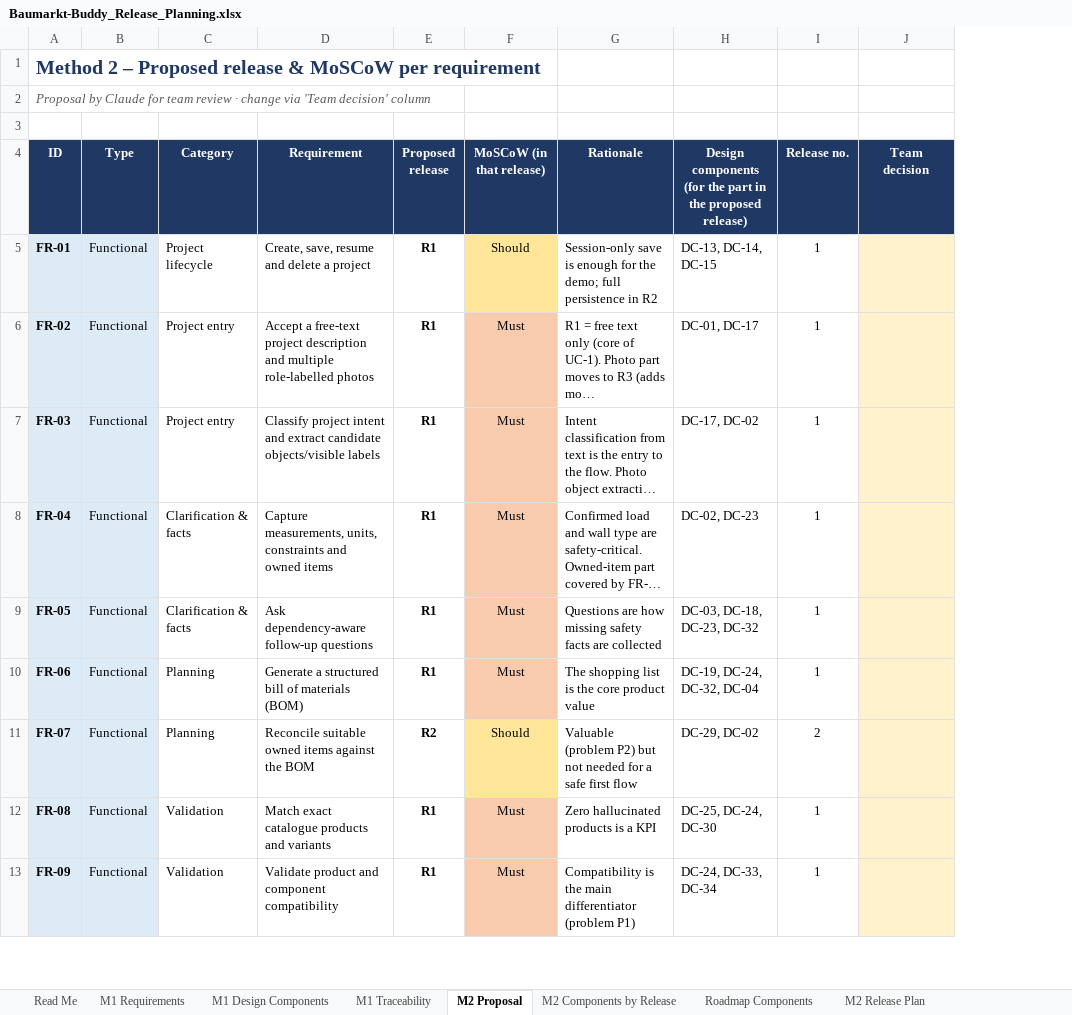
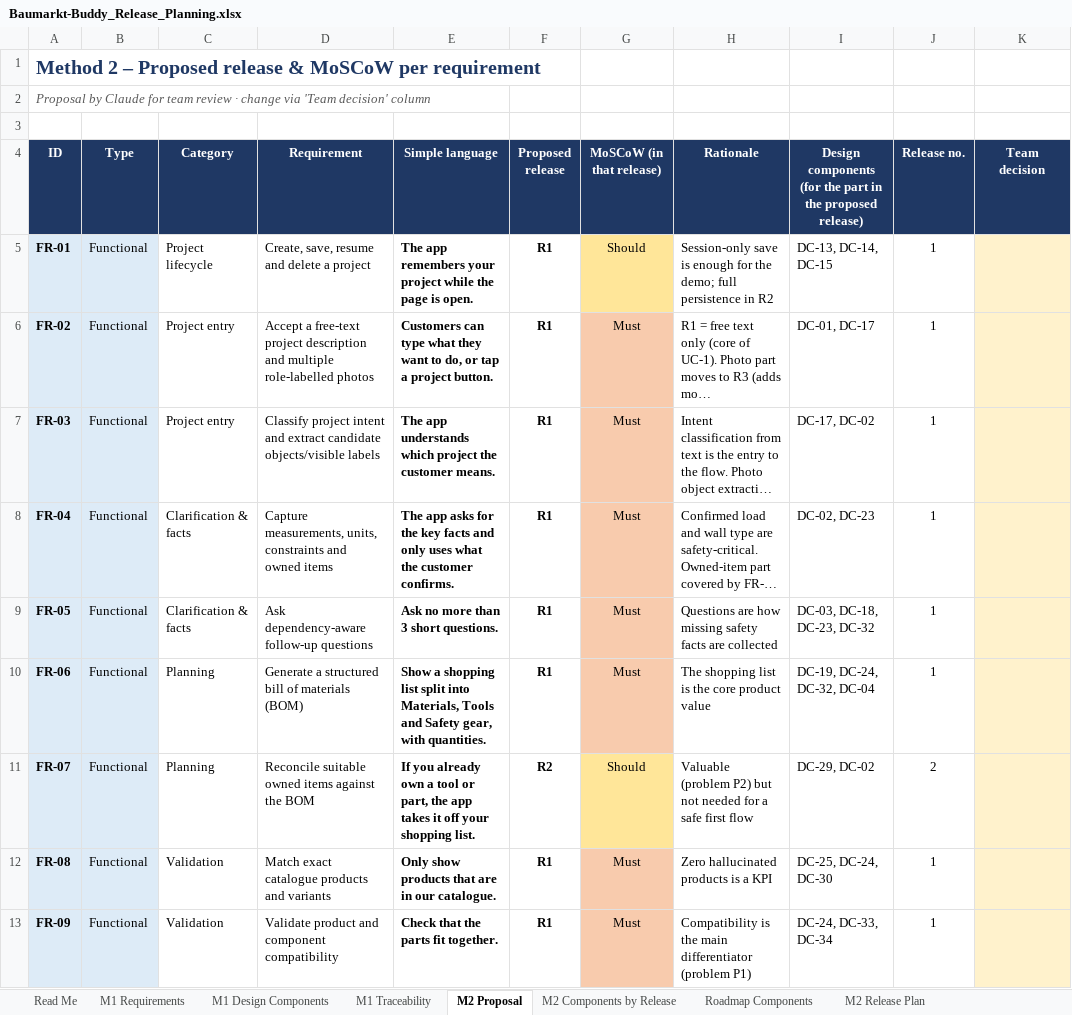
Before and after one commit to harigopi20/9_Applied-AI, an Excel workbook: data/Baumarkt-Buddy_Release_Planning.xlsx, sheet M2 Proposal, drawn as a sheet; only a part is shown; long unchanged cells end in …; values as stored, in another font and other column widths than the file's, no borders; charts and pictures and conditional formats not drawn; the diff names each change by its address in the sheet, - before the commit and + after, or states it on an @@ line.

```diff
--- a/data/Baumarkt-Buddy_Release_Planning.xlsx (sheet M2 Proposal)
+++ b/data/Baumarkt-Buddy_Release_Planning.xlsx (sheet M2 Proposal)
+column E (Simple language), rows 5-13: The app remembers your project while the page is open. | Customers can type what they want to do, or tap a project button. | The app understands which project the customer means. | The app asks for the key facts and only uses what the customer confirms. | Ask no more than 3 short questions. | Show a shopping list split into Materials, Tools and Safety gear, with quantities. | If you already own a tool or part, the app takes it off your shopping list. | Only show products that are in our catalogue. | Check that the parts fit together.
```
Also changed, not shown: formulas that keep their value, charts or pictures.
